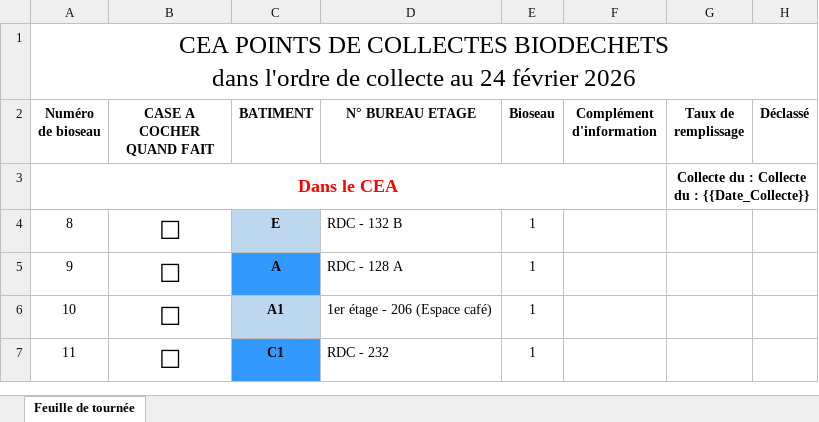
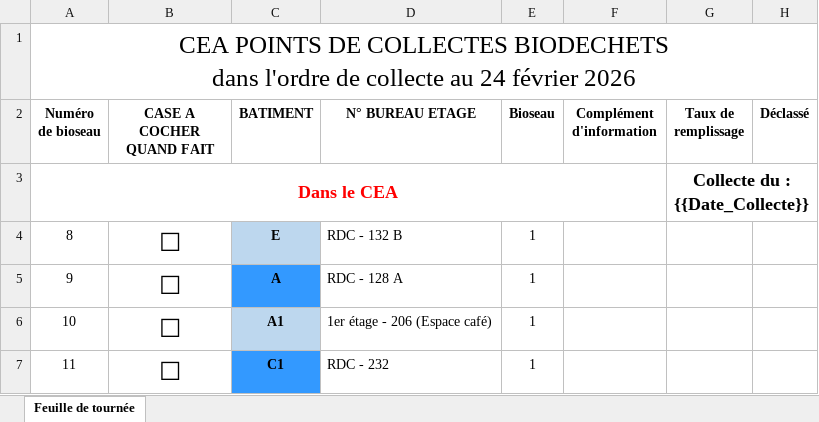
Before and after one commit to Alexbcda/ConventionDeNommage, an Excel workbook: templates/CeaPointsDeCollectes.xlsx, sheet Feuille de tournée, drawn as a sheet; only a part is shown; values as stored, in another font and other column widths than the file's, no borders; charts and pictures not drawn; the diff names each change by its address in the sheet, - before the commit and + after, or states it on an @@ line.

```diff
--- a/templates/CeaPointsDeCollectes.xlsx (sheet Feuille de tournée)
+++ b/templates/CeaPointsDeCollectes.xlsx (sheet Feuille de tournée)
-G3 (Taux de remplissage): Collecte du : Collecte du : {{Date_Collecte}}
+G3 (Taux de remplissage): Collecte du : {{Date_Collecte}}
@@ G3 text size: larger @@
```
Also changed, not shown: 5 other files.
